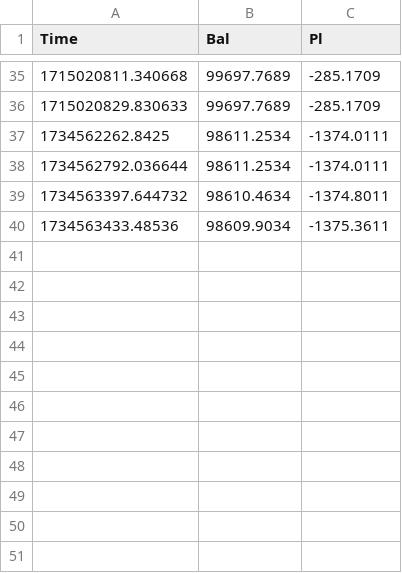
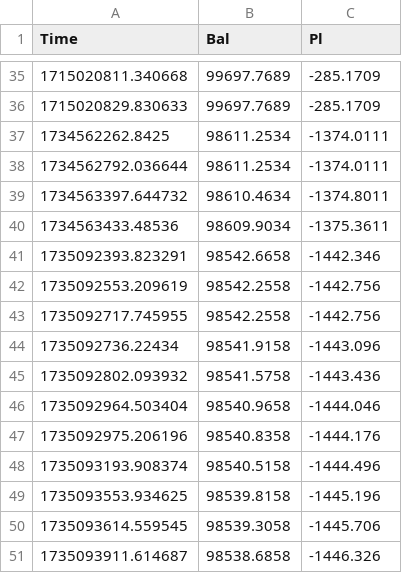
Before and after one commit to Excaliabure/Financialbetting, a CSV file: Forex/oanda/pricelog.csv, drawn as a sheet; only a part is shown, gaps mark what is left out.

```diff
--- a/Forex/oanda/pricelog.csv
+++ b/Forex/oanda/pricelog.csv
@@ -40 +40,12 @@ Time,Bal,Pl
 1734563433.48536,98609.9034,-1375.3611
+1735092393.823291,98542.6658,-1442.346
+1735092553.209619,98542.2558,-1442.756
+1735092717.745955,98542.2558,-1442.756
+1735092736.22434,98541.9158,-1443.096
+1735092802.093932,98541.5758,-1443.436
+1735092964.503404,98540.9658,-1444.046
+1735092975.206196,98540.8358,-1444.176
+1735093193.908374,98540.5158,-1444.496
+1735093553.934625,98539.8158,-1445.196
+1735093614.559545,98539.3058,-1445.706
+1735093911.614687,98538.6858,-1446.326
```
Also changed, not shown: 5 other files.
